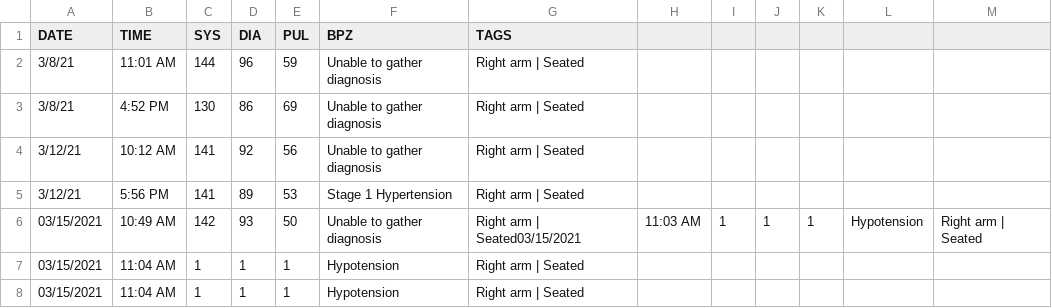
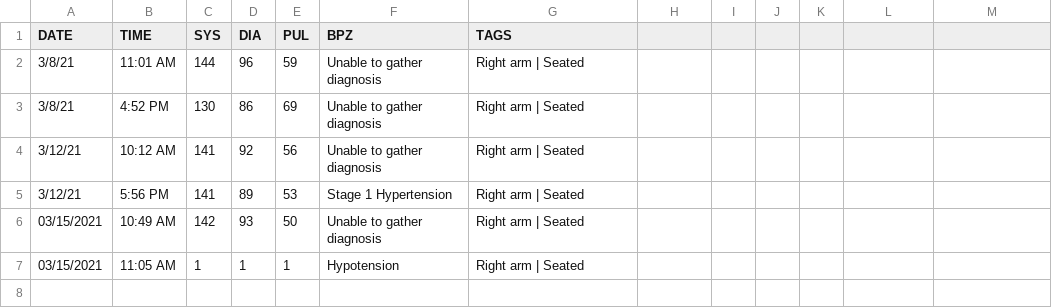
Before and after one commit to austin-engle/bloodPressureAverage, a CSV file: BloodPressure.csv, drawn as a sheet.

Commit message:
commit after blood pressure reading: 03/15/2021 11:05 AM

```diff
--- a/BloodPressure.csv
+++ b/BloodPressure.csv
@@ -5,4 +5,3 @@ DATE,TIME,SYS,DIA,PUL,BPZ,TAGS
 3/12/21,5:56 PM,141,89,53,Stage 1 Hypertension,Right arm | Seated
-03/15/2021,10:49 AM,142,93,50,Unable to gather diagnosis,Right arm | Seated03/15/2021,11:03 AM,1,1,1,Hypotension,Right arm | Seated
-03/15/2021,11:04 AM,1,1,1,Hypotension,Right arm | Seated
-03/15/2021,11:04 AM,1,1,1,Hypotension,Right arm | Seated
+03/15/2021,10:49 AM,142,93,50,Unable to gather diagnosis,Right arm | Seated
+03/15/2021,11:05 AM,1,1,1,Hypotension,Right arm | Seated
```
Also changed, not shown: 1 other file.
